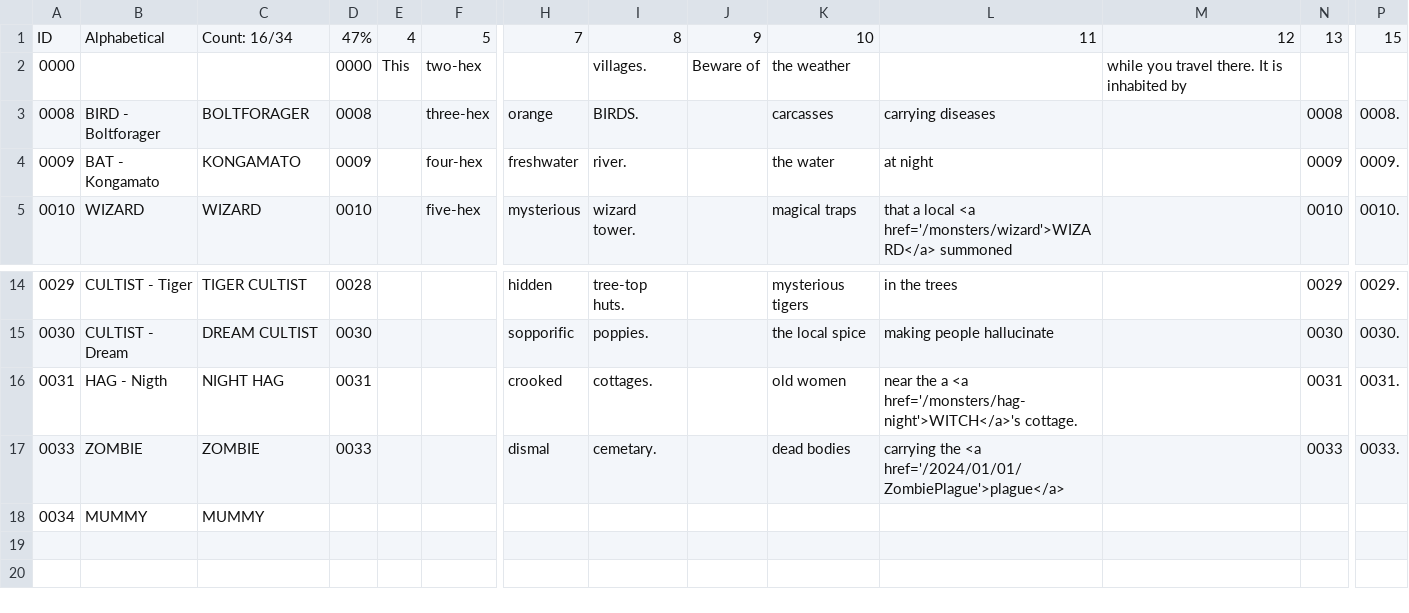
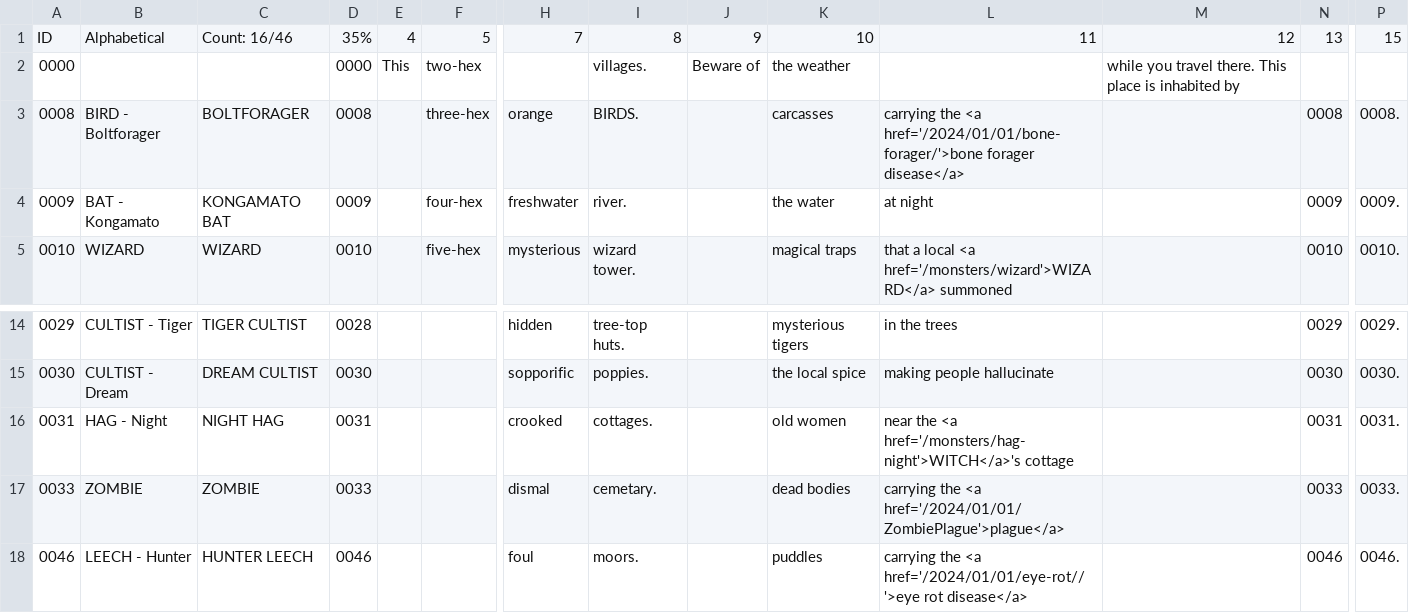
Before and after one commit to SaltyGoo/saltygoo.github.io, a CSV file: CSV/Monster - 05_Jungle.csv, drawn as a sheet; only a part is shown, gaps mark what is left out; removed rows and columns are numbered as before the commit, all else as after; rows hold the shown columns only; the diff names each change by its address in the sheet, - before the commit and + after, or states it on an @@ line.

```diff
--- a/CSV/Monster - 05_Jungle.csv
+++ b/CSV/Monster - 05_Jungle.csv
-C1: Count: 16/34
+C1: Count: 16/46
-D1: 47%
+D1: 35%
-M2: …travel there. It is inhabited…
+M2: …travel there. This place is inhabited…
-L3: carrying diseases
+L3: carrying the <a href='/2024/01/01/bone-forager/'>bone forager disease</a>
-C4: KONGAMATO
+C4: KONGAMATO BAT
-B16: HAG - Nigth
+B16: HAG - Night
-L16: near the a <a href='/monsters/hag-night'>WITCH</a>'s cottage.
+L16: near the <a href='/monsters/hag-night'>WITCH</a>'s cottage
-row 18: 0034 | MUMMY | MUMMY
+row 18: 0046 | LEECH - Hunter | HUNTER LEECH | 0046 |  |  | foul | moors. |  | puddles | carrying the <a href='/2024/01/01/eye-rot//'>eye rot disease</a> |  | 0046 | 0046.
```
Also changed, not shown: CSV/Monster - 11_Cave.csv, CSV/Monster - 11_Gate.csv, 1 other file.
